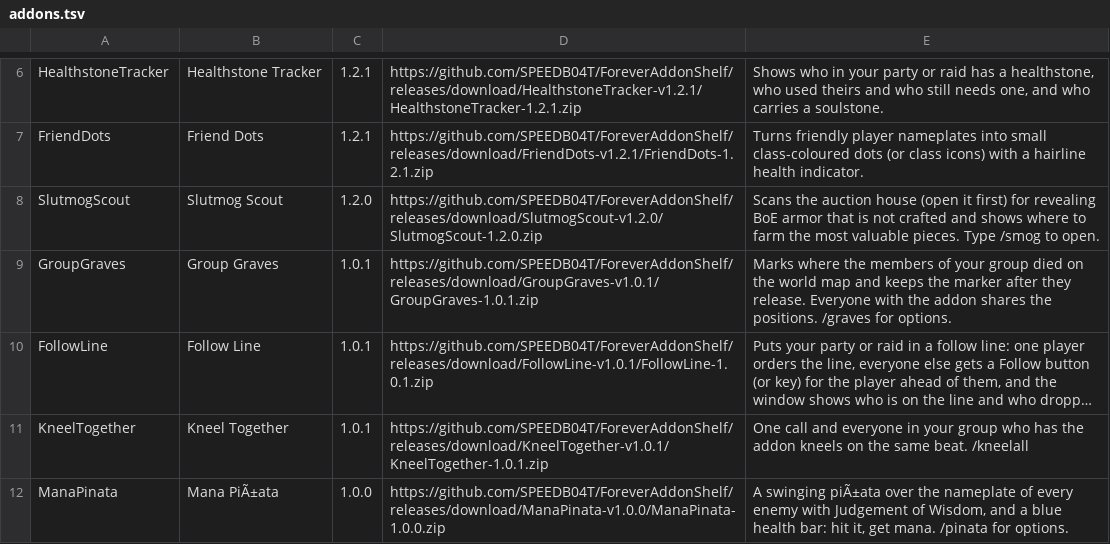
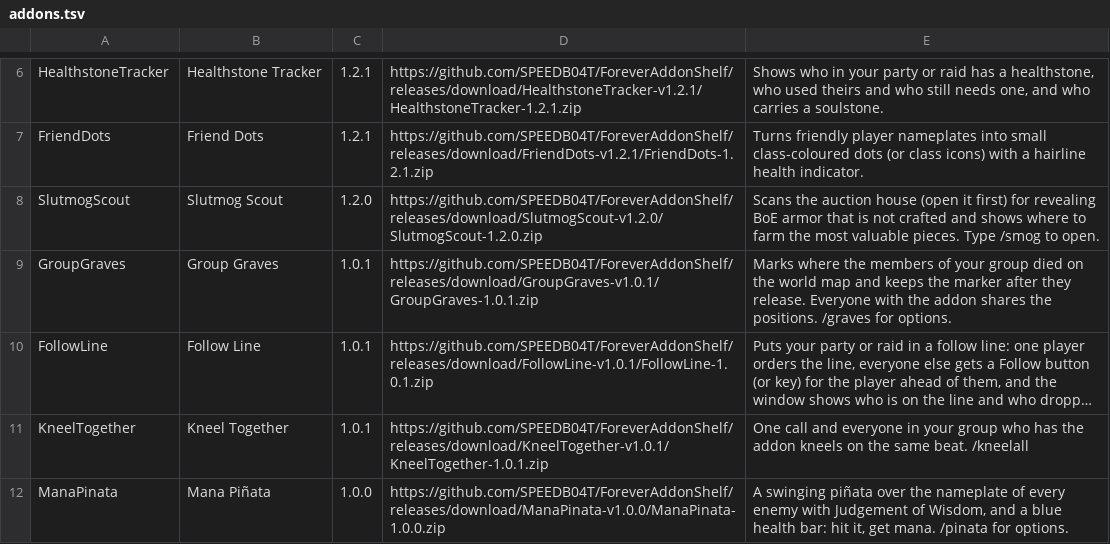
Before and after one commit to SPEEDB04T/ForeverAddonShelf, a TSV file: addons.tsv, drawn as a sheet; only a part is shown, gaps mark what is left out; long unchanged cells end in …; the diff names each change by its address in the sheet, - before the commit and + after, or states it on an @@ line.

```diff
--- a/addons.tsv
+++ b/addons.tsv
-B12: Mana PiÃ±ata
+B12: Mana Piñata
-E12: A swinging piÃ±ata over the…
+E12: A swinging piñata over the…
```
Also changed, not shown: 2 other files.
